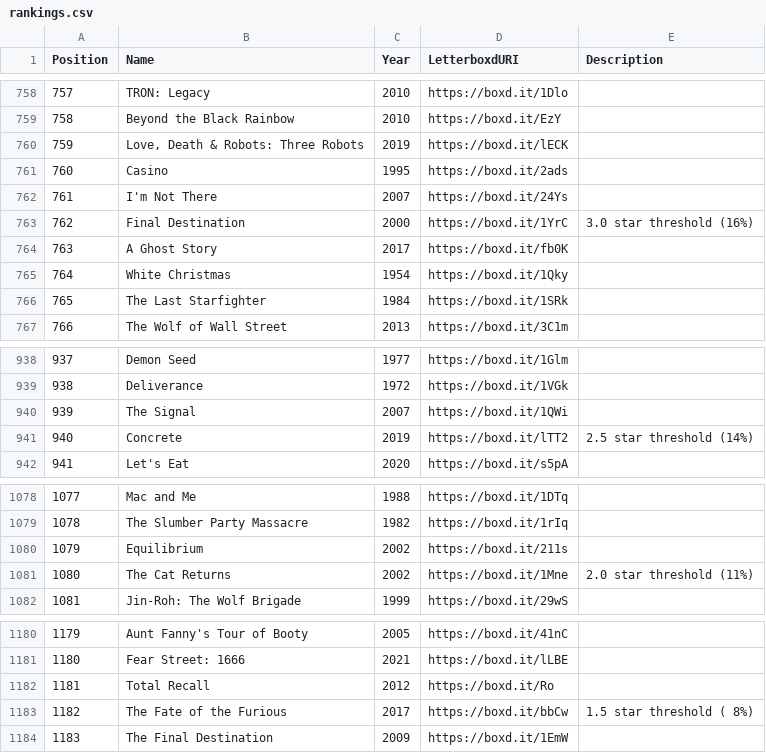
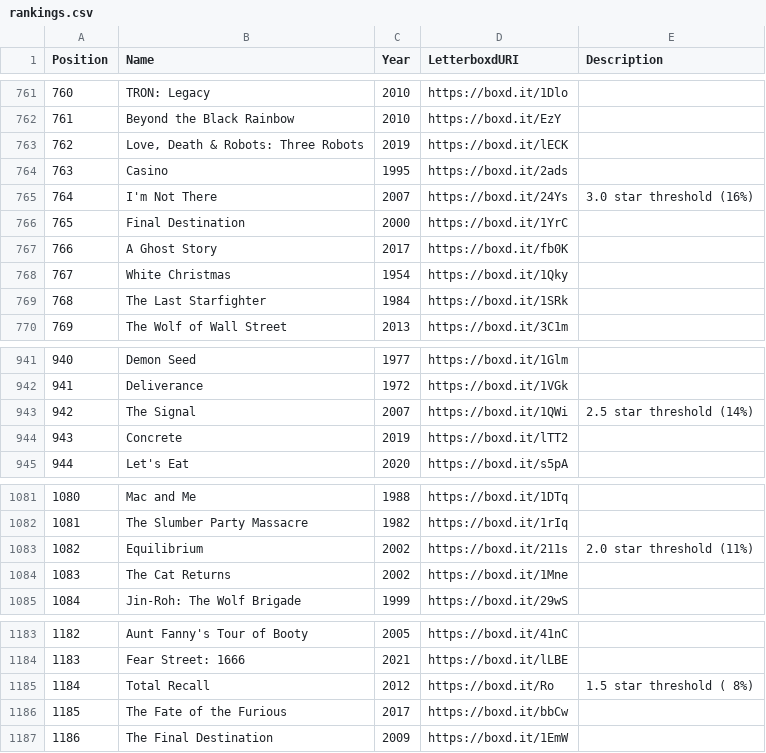
Before and after one commit to MrHen/movie-sorter, a CSV file: rankings.csv, drawn as a sheet; only a part is shown, gaps mark what is left out; addresses are those after the commit; the diff covers the shown part only; the diff names each change by its address in the sheet, - before the commit and + after, or states it on an @@ line.

```diff
--- a/rankings.csv
+++ b/rankings.csv
@@ column A (Position) renumbered from row 162 down @@
-E765 (Description): (empty)
+E765 (Description): 3.0 star threshold (16%)
-E766 (Description): 3.0 star threshold (16%)
+E766 (Description): (empty)
-E943 (Description): (empty)
+E943 (Description): 2.5 star threshold (14%)
-E944 (Description): 2.5 star threshold (14%)
+E944 (Description): (empty)
-E1083 (Description): (empty)
+E1083 (Description): 2.0 star threshold (11%)
-E1084 (Description): 2.0 star threshold (11%)
+E1084 (Description): (empty)
-E1185 (Description): (empty)
+E1185 (Description): 1.5 star threshold ( 8%)
-E1186 (Description): 1.5 star threshold ( 8%)
+E1186 (Description): (empty)
```
Also changed, not shown: 3 added rows, 2 moved rows and 4 edited cells elsewhere in this file, 2 other files.
